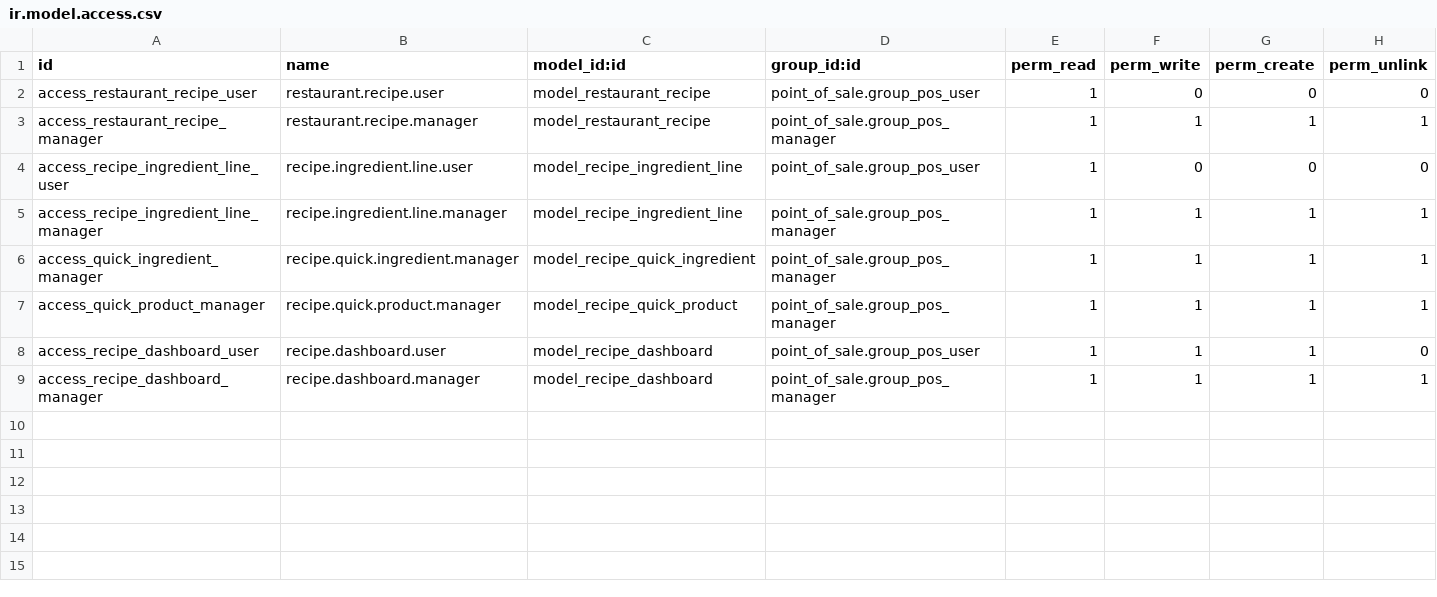
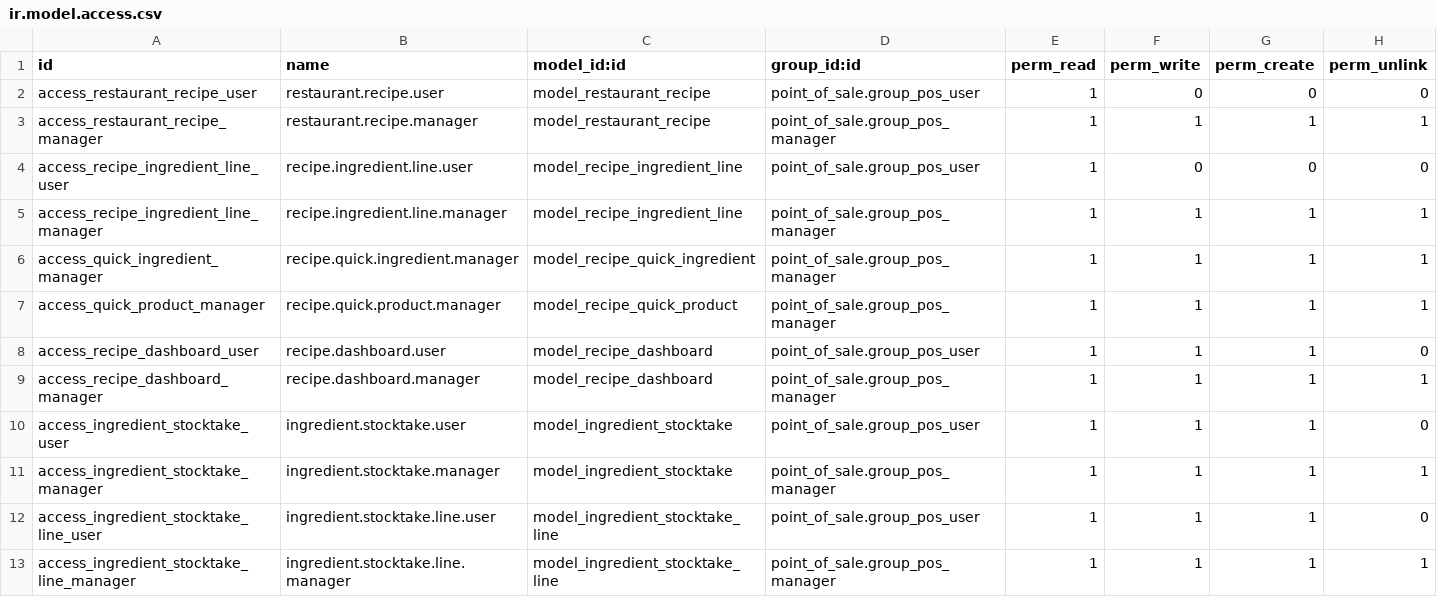
Before and after one commit to Youssef-Shakir/pos_recipe_costing, a CSV file: security/ir.model.access.csv, drawn as a sheet.

```diff
--- a/security/ir.model.access.csv
+++ b/security/ir.model.access.csv
@@ -9 +9,5 @@ access_recipe_dashboard_user,recipe.dashboard.user,model_recipe_dashboard,point_
 access_recipe_dashboard_manager,recipe.dashboard.manager,model_recipe_dashboard,point_of_sale.group_pos_manager,1,1,1,1
+access_ingredient_stocktake_user,ingredient.stocktake.user,model_ingredient_stocktake,point_of_sale.group_pos_user,1,1,1,0
+access_ingredient_stocktake_manager,ingredient.stocktake.manager,model_ingredient_stocktake,point_of_sale.group_pos_manager,1,1,1,1
+access_ingredient_stocktake_line_user,ingredient.stocktake.line.user,model_ingredient_stocktake_line,point_of_sale.group_pos_user,1,1,1,0
+access_ingredient_stocktake_line_manager,ingredient.stocktake.line.manager,model_ingredient_stocktake_line,point_of_sale.group_pos_manager,1,1,1,1
```
Also changed, not shown: 11 other files.
